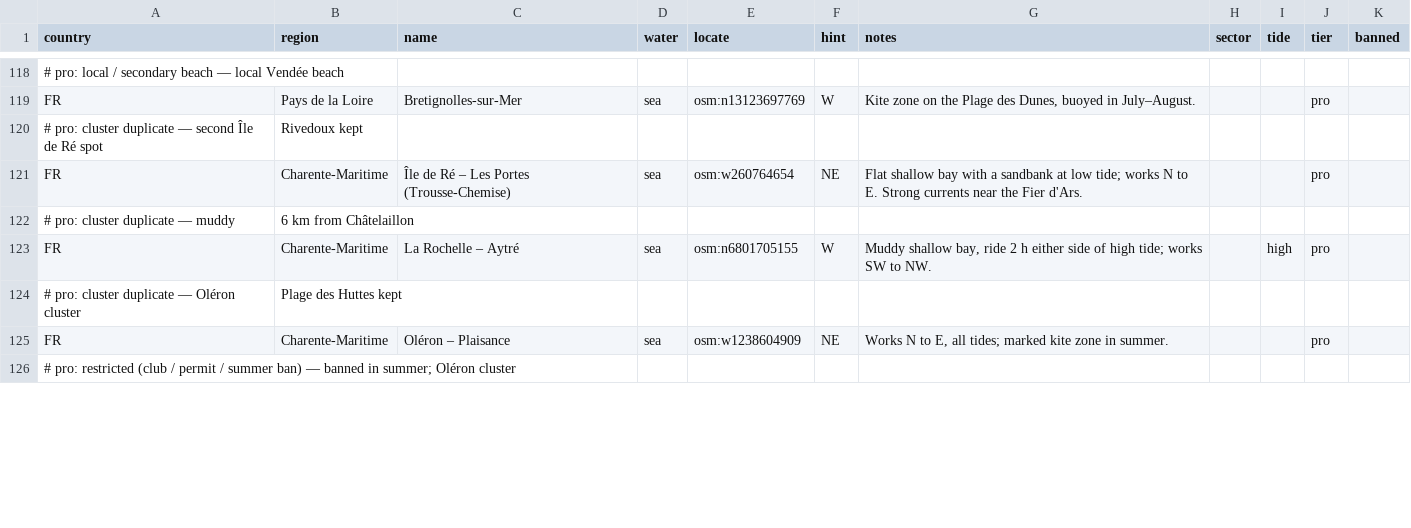
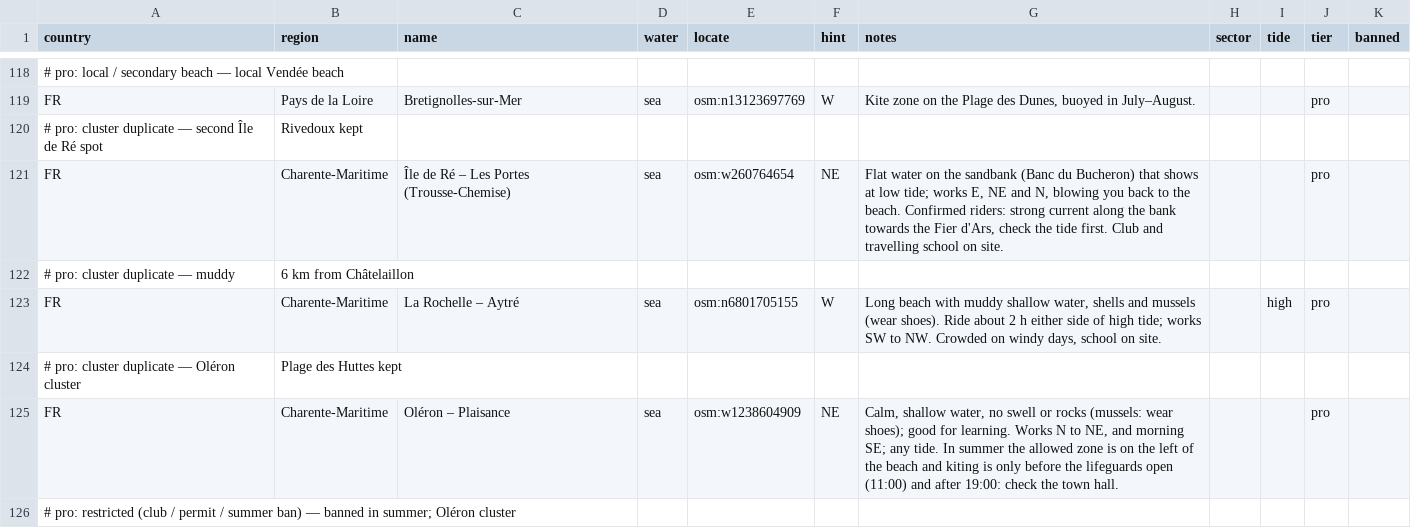
Before and after one commit to benjcvd/wheretokite, a CSV file: tools/spots/FR-atlantic.csv, drawn as a sheet; only a part is shown, gaps mark what is left out; the diff covers the shown part only.

```diff
--- a/tools/spots/FR-atlantic.csv
+++ b/tools/spots/FR-atlantic.csv
@@ -120,7 +120,7 @@ FR,Pays de la Loire,Bretignolles-sur-Mer,sea,osm:n13123697769,W,"Kite zone on th
 # pro: cluster duplicate — second Île de Ré spot, Rivedoux kept
-FR,Charente-Maritime,Île de Ré – Les Portes (Trousse-Chemise),sea,osm:w260764654,NE,Flat shallow bay with a sandbank at low tide; works N to E. Strong currents near the Fier d'Ars.,,,pro,
+FR,Charente-Maritime,Île de Ré – Les Portes (Trousse-Chemise),sea,osm:w260764654,NE,"Flat water on the sandbank (Banc du Bucheron) that shows at low tide; works E, NE and N, blowing you back to the beach. Confirmed riders: strong current along the bank towards the Fier d'Ars, check the tide first. Club and travelling school on site.",,,pro,
 # pro: cluster duplicate — muddy, 6 km from Châtelaillon
-FR,Charente-Maritime,La Rochelle – Aytré,sea,osm:n6801705155,W,"Muddy shallow bay, ride 2 h either side of high tide; works SW to NW.",,high,pro,
+FR,Charente-Maritime,La Rochelle – Aytré,sea,osm:n6801705155,W,"Long beach with muddy shallow water, shells and mussels (wear shoes). Ride about 2 h either side of high tide; works SW to NW. Crowded on windy days, school on site.",,high,pro,
 # pro: cluster duplicate — Oléron cluster, Plage des Huttes kept
-FR,Charente-Maritime,Oléron – Plaisance,sea,osm:w1238604909,NE,"Works N to E, all tides; marked kite zone in summer.",,,pro,
+FR,Charente-Maritime,Oléron – Plaisance,sea,osm:w1238604909,NE,"Calm, shallow water, no swell or rocks (mussels: wear shoes); good for learning. Works N to NE, and morning SE; any tide. In summer the allowed zone is on the left of the beach and kiting is only before the lifeguards open (11:00) and after 19:00: check the town hall.",,,pro,
 # pro: restricted (club / permit / summer ban) — banned in summer; Oléron cluster
```
Also changed, not shown: 3 added rows and 8 edited cells elsewhere in this file, tools/spots/validation/status.csv, 2 other files.
